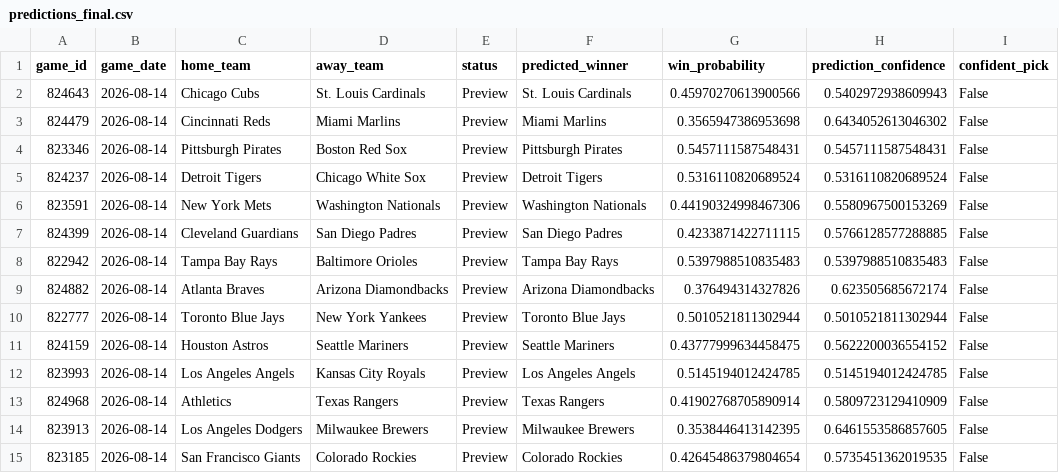
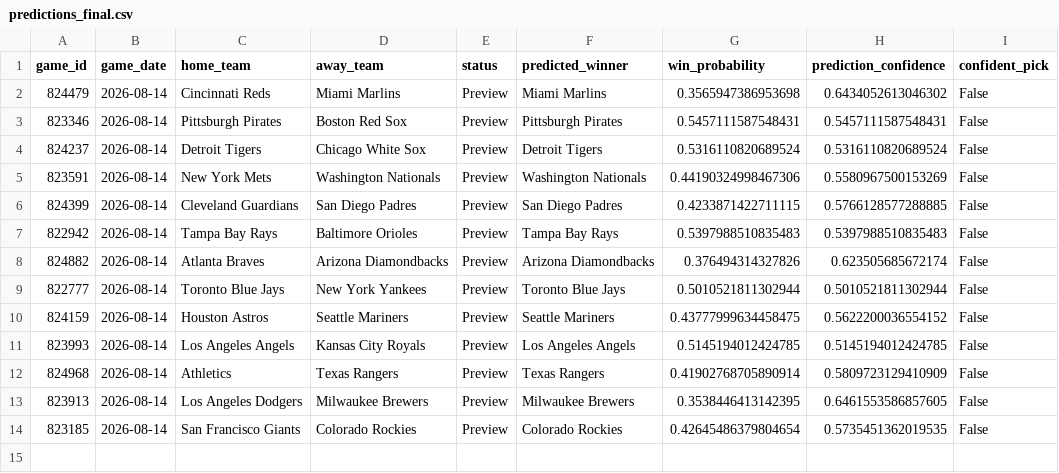
Before and after one commit to ByteLogic214/MLB-2026-Predictions, a CSV file: data/processed/predictions_final.csv, drawn as a sheet; the diff names each change by its address in the sheet, - before the commit and + after, or states it on an @@ line.

Commit message:
Predictions update [skip ci]

```diff
--- a/data/processed/predictions_final.csv
+++ b/data/processed/predictions_final.csv
-row 2: 824643 | 2026-08-14 | Chicago Cubs | St. Louis Cardinals | Preview | St. Louis Cardinals | 0.45970270613900566 | 0.5402972938609943 | False
```
